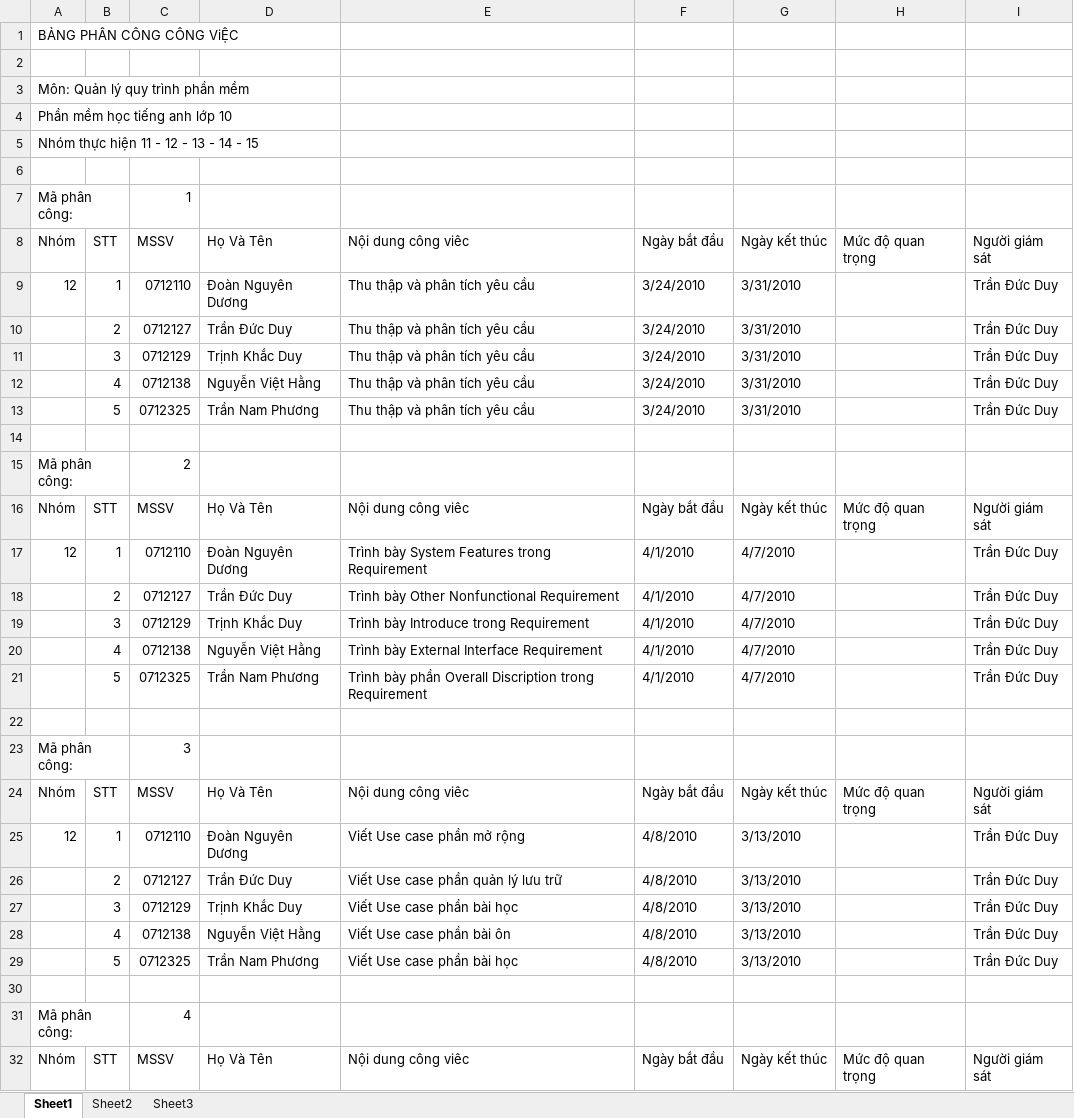
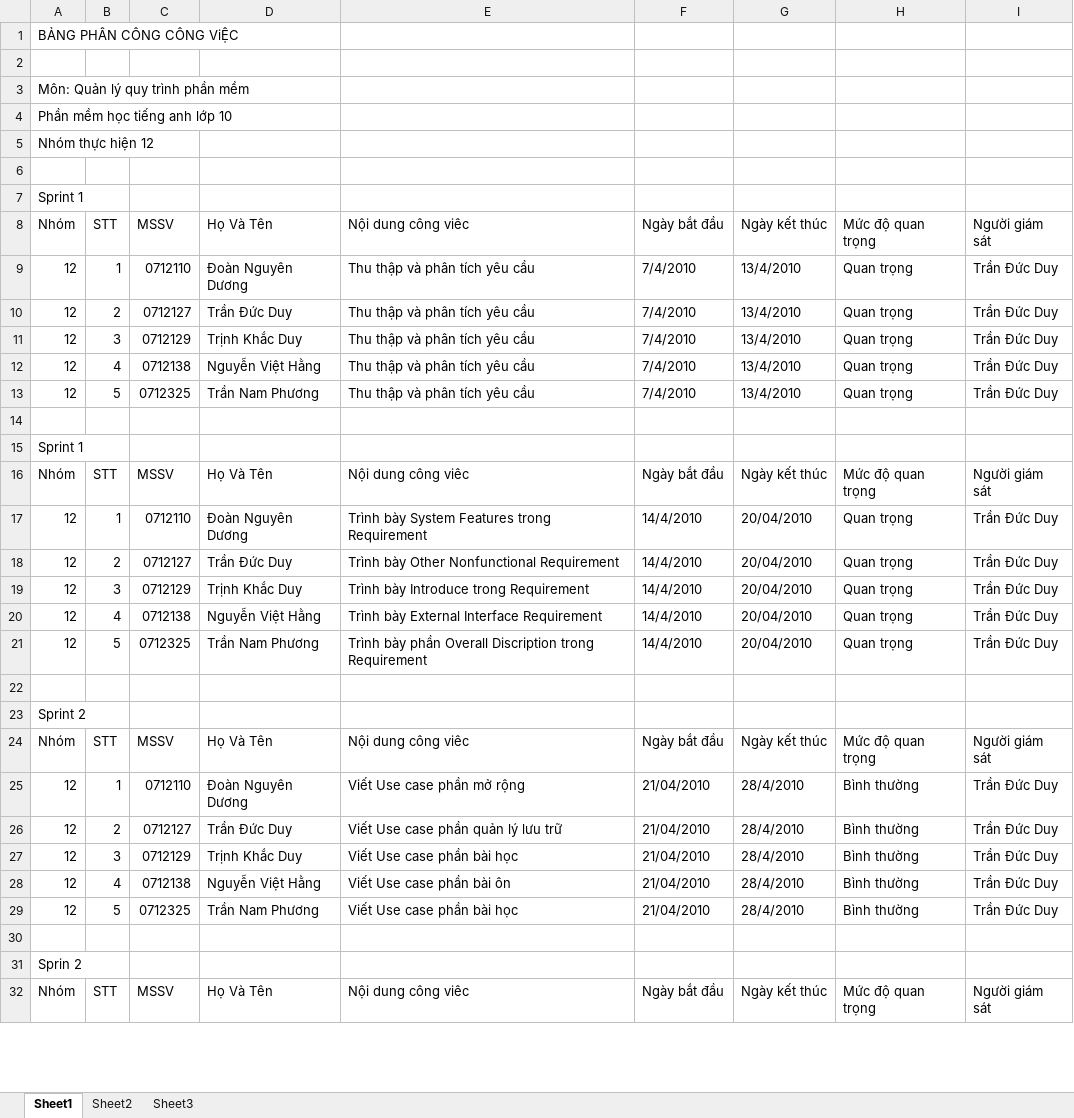
Before and after one commit to mylgoehy/qlqtpmav10, an Excel workbook: ProjectDocuments/Nhom12/PhanCongThanhVienNhom12.xlsx, sheet Sheet1, drawn as a sheet; only a part is shown; values as stored, in another font and other column widths than the file's, no cell formats; removed rows and columns are numbered as before the commit, all else as after; the diff covers the shown part only; the diff names each change by its address in the sheet, - before the commit and + after, or states it on an @@ line.

```diff
--- a/ProjectDocuments/Nhom12/PhanCongThanhVienNhom12.xlsx (sheet Sheet1)
+++ b/ProjectDocuments/Nhom12/PhanCongThanhVienNhom12.xlsx (sheet Sheet1)
-A5: Nhóm thực hiện 11 - 12 - 13 - 14 - 15
+A5: Nhóm thực hiện 12
-row 7: Mã phân công: |  | 1
+row 7: Sprint 1
-F9:F13: 3/24/2010
+F9:F13: 7/4/2010
-G9:G13: 3/31/2010
+G9:G13: 13/4/2010
-H9:H13: (empty)
+H9:H13: Quan trọng
-A10:A13: (empty)
+A10:A13: 12
-row 15: Mã phân công: |  | 2
+row 15: Sprint 1
-F17:F21: 4/1/2010
+F17:F21: 14/4/2010
-G17:G21: 4/7/2010
+G17:G21: 20/04/2010
-H17:H21: (empty)
+H17:H21: Quan trọng
-A18:A21: (empty)
+A18:A21: 12
-row 23: Mã phân công: |  | 3
+row 23: Sprint 2
-F25:F29: 4/8/2010
+F25:F29: 21/04/2010
-G25:G29: 3/13/2010
+G25:G29: 28/4/2010
-H25:H29: (empty)
+H25:H29: Bình thường
-A26:A29: (empty)
+A26:A29: 12
-row 31: Mã phân công: |  | 4
+row 31: Sprin 2
```
Also changed, not shown: 3 added rows, 3 removed rows and 87 edited cells elsewhere in this sheet, cell formats, 4 other files.
